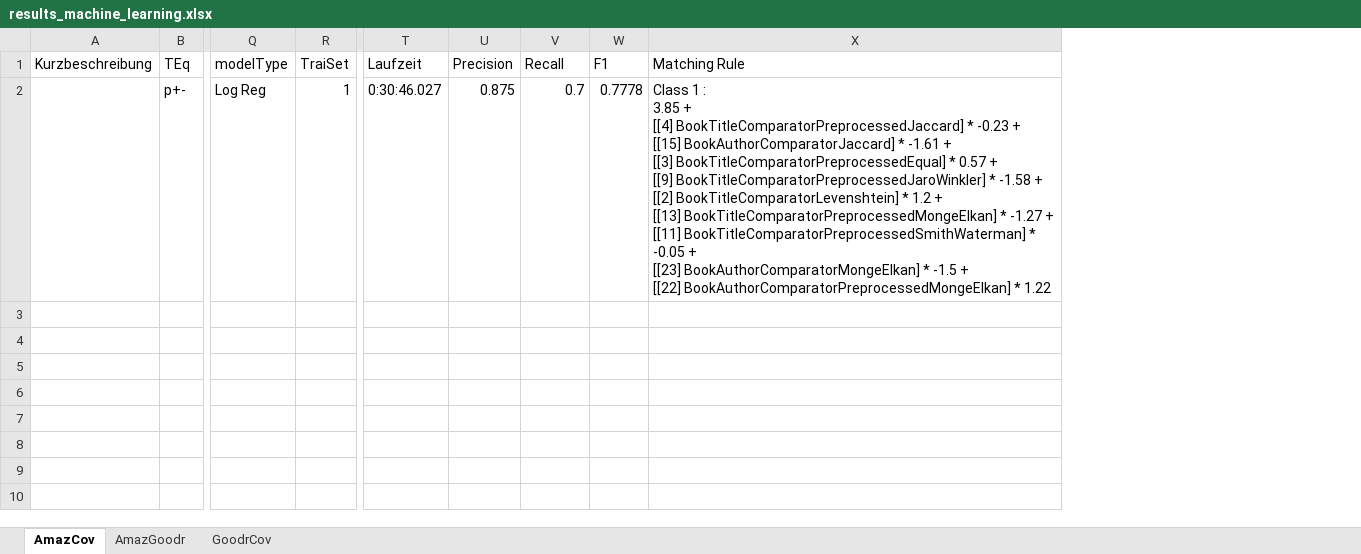
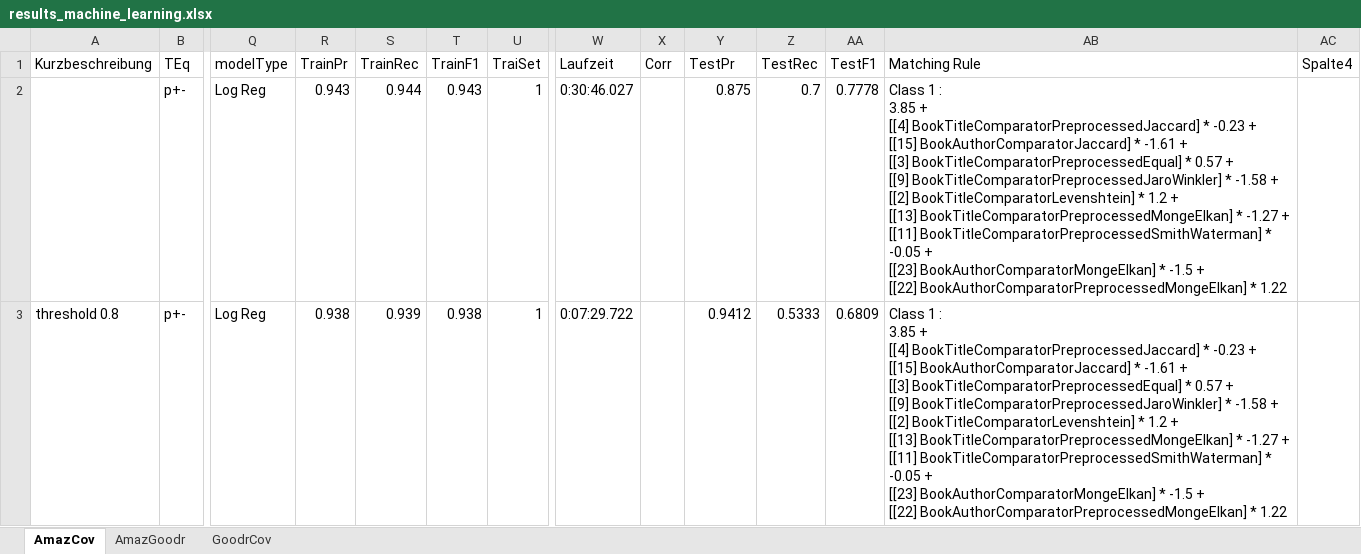
Before and after one commit to RaiiZen1/WebDataProject, an Excel workbook: data/output/results/results_machine_learning.xlsx, sheet AmazCov, drawn as a sheet; only a part is shown, gaps mark what is left out; values as stored, in another font and other column widths than the file's, no borders; table styles not drawn; addresses are those after the commit; rows hold the shown columns only; ↵ is a line break in a cell; the diff names each change by its address in the sheet, - before the commit and + after, or states it on an @@ line.

Commit message:
some tests

```diff
--- a/data/output/results/results_machine_learning.xlsx (sheet AmazCov)
+++ b/data/output/results/results_machine_learning.xlsx (sheet AmazCov)
+column R (TrainPr), row 2: 0.943
+column S (TrainRec), row 2: 0.944
+column T (TrainF1), row 2: 0.943
+column X (Corr), empty
+column AC (Spalte4), empty
-Y1: Precision
+Y1: TestPr
-Z1: Recall
+Z1: TestRec
-AA1: F1
+AA1: TestF1
+row 3: threshold 0.8 | p+- | Log Reg | 0.938 | 0.939 | 0.938 | 1 | 0:07:29.722 |  | 0.9412 | 0.5333 | 0.6809 | Class 1 : ↵ 3.85 + ↵ [[4] BookTitleComparatorPreprocessedJaccard] * -0.23 + ↵ [[15] BookAuthorComparatorJaccard] * -1.61 + ↵ [[3] BookTitleComparatorPreprocessedEqual] * 0.57 + ↵ [[9] BookTitleComparatorPreprocessedJaroWinkler] * -1.58 + ↵ [[2] BookTitleComparatorLevenshtein] * 1.2 + ↵ [[13] BookTitleComparatorPreprocessedMongeElkan] * -1.27 + ↵ [[11] BookTitleComparatorPreprocessedSmithWaterman] * -0.05 + ↵ [[23] BookAuthorComparatorMongeElkan] * -1.5 + ↵ [[22] BookAuthorComparatorPreprocessedMongeElkan] * 1.22
```
Also changed, not shown: sheet AmazGoodr, sheet GoodrCov, data/output/results/results_linear_combination.xlsx, 29 other files.
